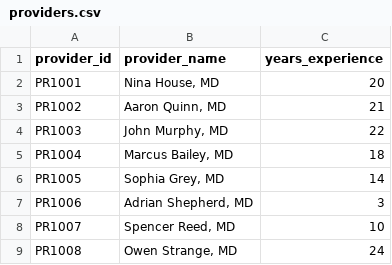
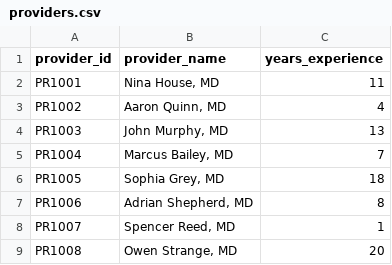
Before and after one commit to andyguo0228/healthcare_operations_analysis, a CSV file: data/providers.csv, drawn as a sheet.

```diff
--- a/data/providers.csv
+++ b/data/providers.csv
@@ -1,9 +1,9 @@
 provider_id,provider_name,years_experience
-PR1001,"Nina House, MD",20
-PR1002,"Aaron Quinn, MD",21
-PR1003,"John Murphy, MD",22
-PR1004,"Marcus Bailey, MD",18
-PR1005,"Sophia Grey, MD",14
-PR1006,"Adrian Shepherd, MD",3
-PR1007,"Spencer Reed, MD",10
-PR1008,"Owen Strange, MD",24
+PR1001,"Nina House, MD",11
+PR1002,"Aaron Quinn, MD",4
+PR1003,"John Murphy, MD",13
+PR1004,"Marcus Bailey, MD",7
+PR1005,"Sophia Grey, MD",18
+PR1006,"Adrian Shepherd, MD",8
+PR1007,"Spencer Reed, MD",1
+PR1008,"Owen Strange, MD",20
```
Also changed, not shown: DATA_DICTIONARY.csv, data/treatments.csv, 37 other files.
